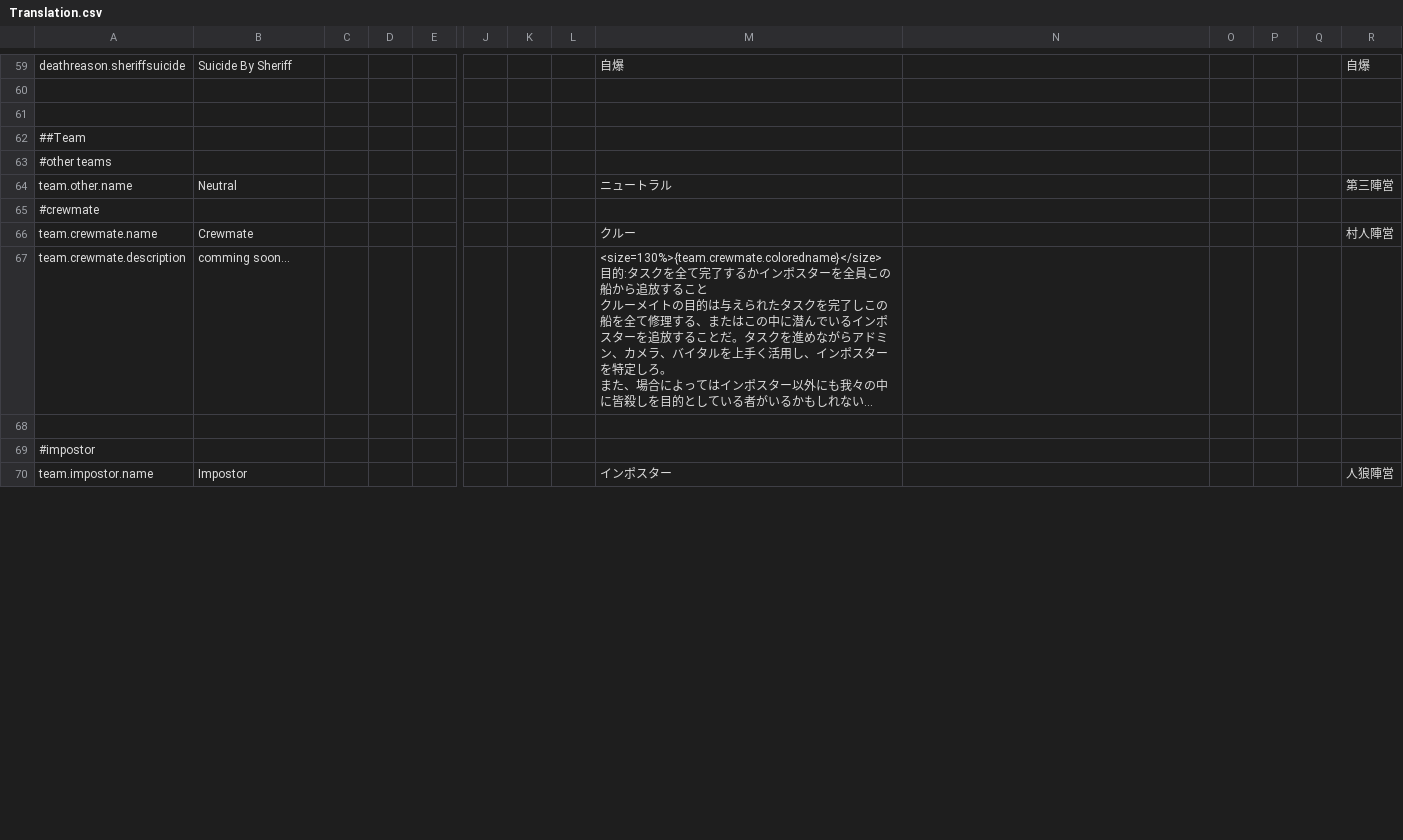
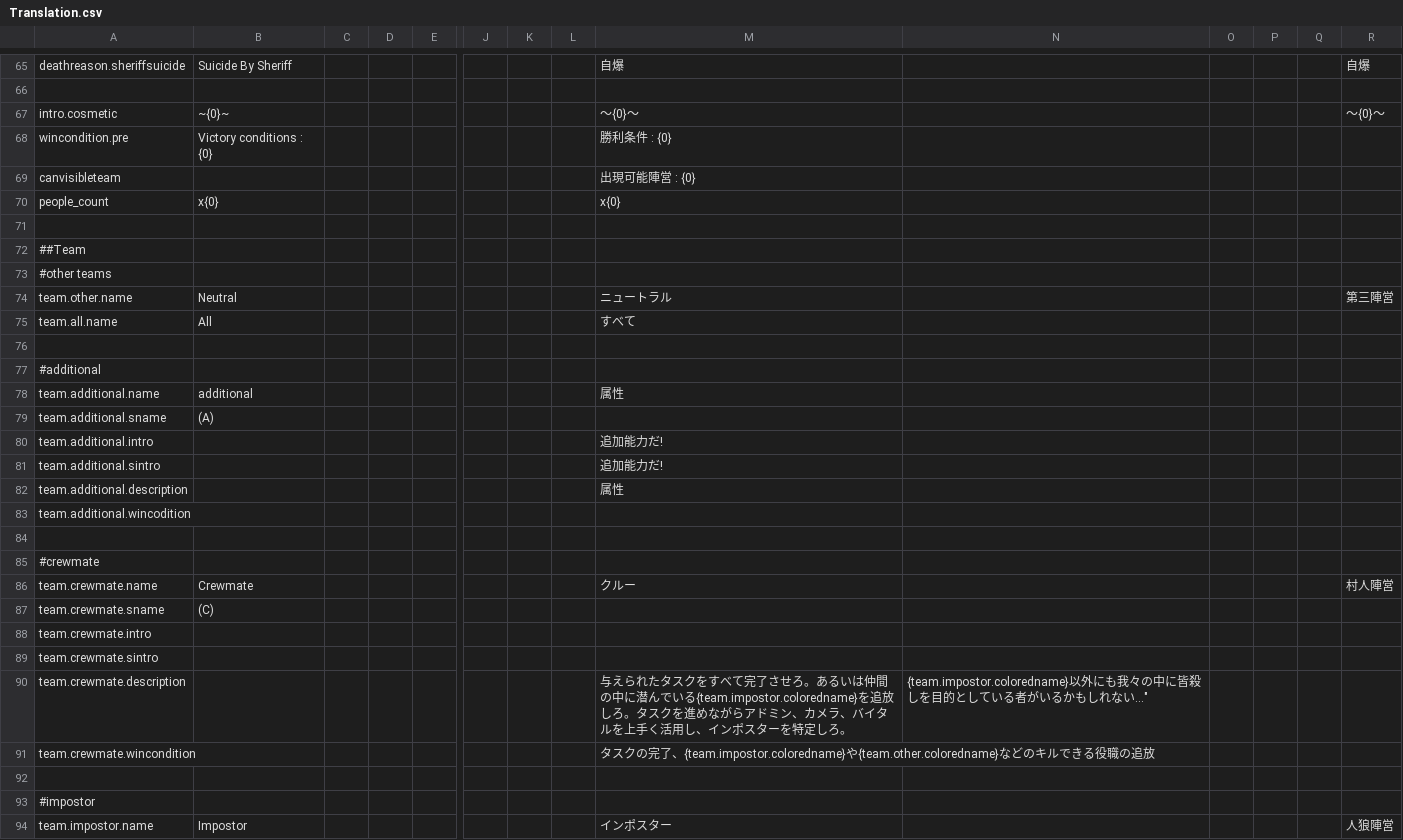
Before and after one commit to supeshio/TheSpaceRoles, a CSV file: Resources/Translation.csv, drawn as a sheet; only a part is shown, gaps mark what is left out; addresses are those after the commit; rows hold the shown columns only; ↵ is a line break in a cell; the diff covers the shown part only; the diff names each change by its address in the sheet, - before the commit and + after, or states it on an @@ line.

```diff
--- a/Resources/Translation.csv
+++ b/Resources/Translation.csv
+row 67: intro.cosmetic | ~{0}~ |  |  |  |  |  |  | ～{0}～ |  |  |  |  | ～{0}～
+row 68: wincondition.pre | Victory conditions : {0} |  |  |  |  |  |  | 勝利条件 : {0}
+row 69: canvisibleteam |  |  |  |  |  |  |  | 出現可能陣営 : {0}
+row 70: people_count | x{0} |  |  |  |  |  |  | x{0}
+row 75: team.all.name | All |  |  |  |  |  |  | すべて
+row 76: (empty)
+row 77: #additional
+row 78: team.additional.name | additional |  |  |  |  |  |  | 属性
+row 79: team.additional.sname | (A)
+row 80: team.additional.intro |  |  |  |  |  |  |  | 追加能力だ!
+row 81: team.additional.sintro |  |  |  |  |  |  |  | 追加能力だ!
+row 82: team.additional.description |  |  |  |  |  |  |  | 属性
+row 83: team.additional.wincodition
+row 84: (empty)
+row 87: team.crewmate.sname | (C)
+row 88: team.crewmate.intro
+row 89: team.crewmate.sintro
-B90: comming soon...
+B90: (empty)
-M90: <size=130%>{team.crewmate.coloredname}</size> ↵ 目的:タスクを全て完了するかインポスターを全員この船から追放すること ↵ クルーメイトの目的は与えられたタスクを完了しこの船を全て修理する、またはこの中に潜んでいるインポスターを追放することだ。タスクを進めながらアドミン、カメラ、バイタルを上手く活用し、インポスターを特定しろ。 ↵ また、場合によってはインポスター以外にも我々の中に皆殺しを目的としている者がいるかもしれない...
+M90: 与えられたタスクをすべて完了させろ。あるいは仲間の中に潜んでいる{team.impostor.coloredname}を追放しろ。タスクを進めながらアドミン、カメラ、バイタルを上手く活用し、インポスターを特定しろ。
-N90: (empty)
+N90: {team.impostor.coloredname}以外にも我々の中に皆殺しを目的としている者がいるかもしれない..."
+row 91: team.crewmate.wincondition |  |  |  |  |  |  |  | タスクの完了、{team.impostor.coloredname}や{team.other.coloredname}などのキルできる役職の追放
```
Also changed, not shown: 68 added rows and 34 edited cells elsewhere in this file, 53 other files.
